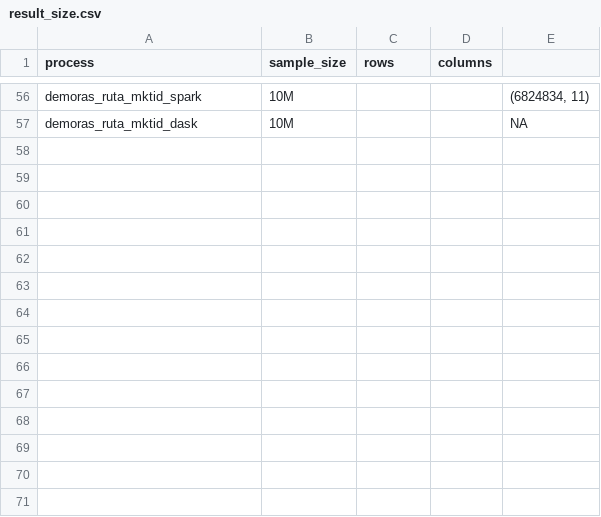
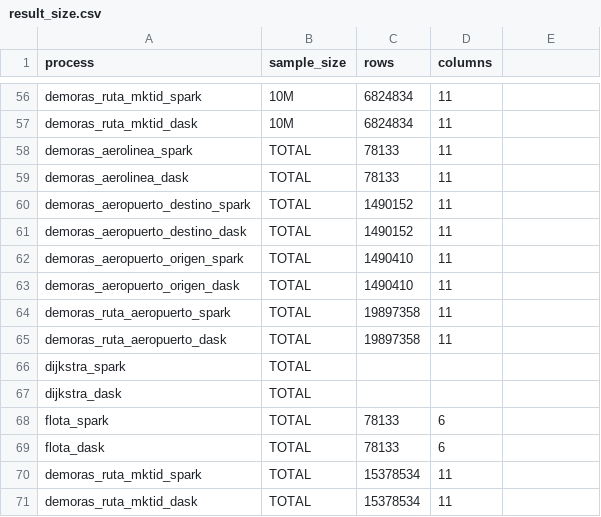
Before and after one commit to ikerforce/spark-rita, a CSV file: results/tesis/result_size.csv, drawn as a sheet; only a part is shown, gaps mark what is left out; the diff covers the shown part only; the diff names each change by its address in the sheet, - before the commit and + after, or states it on an @@ line.

Commit message:
Agregué el tamaño de los resultados totales.

```diff
--- a/results/tesis/result_size.csv
+++ b/results/tesis/result_size.csv
-C56:C57 (rows): (empty)
+C56:C57 (rows): 6824834
-D56:D57 (columns): (empty)
+D56:D57 (columns): 11
-E56: (6824834, 11)
+E56: (empty)
-E57: NA
+E57: (empty)
+row 58: demoras_aerolinea_spark | TOTAL | 78133 | 11
+row 59: demoras_aerolinea_dask | TOTAL | 78133 | 11
+row 60: demoras_aeropuerto_destino_spark | TOTAL | 1490152 | 11
+row 61: demoras_aeropuerto_destino_dask | TOTAL | 1490152 | 11
+row 62: demoras_aeropuerto_origen_spark | TOTAL | 1490410 | 11
+row 63: demoras_aeropuerto_origen_dask | TOTAL | 1490410 | 11
+row 64: demoras_ruta_aeropuerto_spark | TOTAL | 19897358 | 11
+row 65: demoras_ruta_aeropuerto_dask | TOTAL | 19897358 | 11
+row 66: dijkstra_spark | TOTAL
+row 67: dijkstra_dask | TOTAL
+row 68: flota_spark | TOTAL | 78133 | 6
+row 69: flota_dask | TOTAL | 78133 | 6
+row 70: demoras_ruta_mktid_spark | TOTAL | 15378534 | 11
+row 71: demoras_ruta_mktid_dask | TOTAL | 15378534 | 11
```
Also changed, not shown: 141 edited cells elsewhere in this file.
